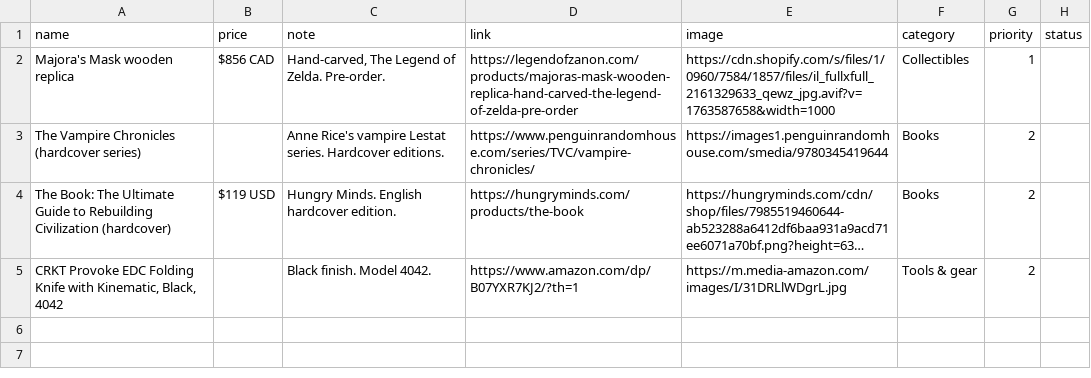
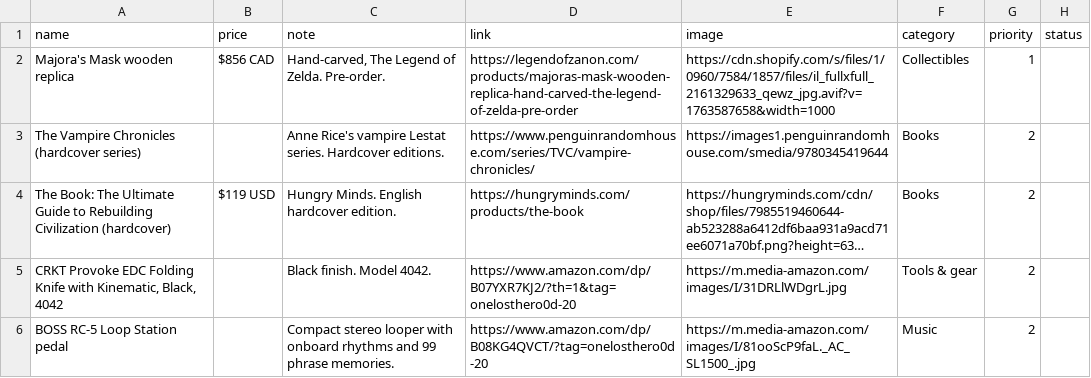
Before and after one commit to OneLostHero/Wishlist, a CSV file: items.csv, drawn as a sheet; long unchanged cells end in …; the diff names each change by its address in the sheet, - before the commit and + after, or states it on an @@ line.

Commit message:
feat: add BOSS RC-5 and Amazon affiliate links

```diff
--- a/items.csv
+++ b/items.csv
-D5 (link): https://www.amazon.com/dp/B07YXR7KJ2/?th=1
+D5 (link): https://www.amazon.com/dp/B07YXR7KJ2/?th=1&tag=onelosthero0d-20
+row 6: BOSS RC-5 Loop Station pedal |  | Compact stereo looper with onboard rhythms and 99 phrase memories. | https://www.amazon.com/dp/B08KG4QVCT/?tag=onelosthero0d-20 | https://m.media-amazon.com/images/I/81ooScP9faL._AC_SL1500_.jpg | Music | 2
```
Also changed, not shown: 2 other files.
